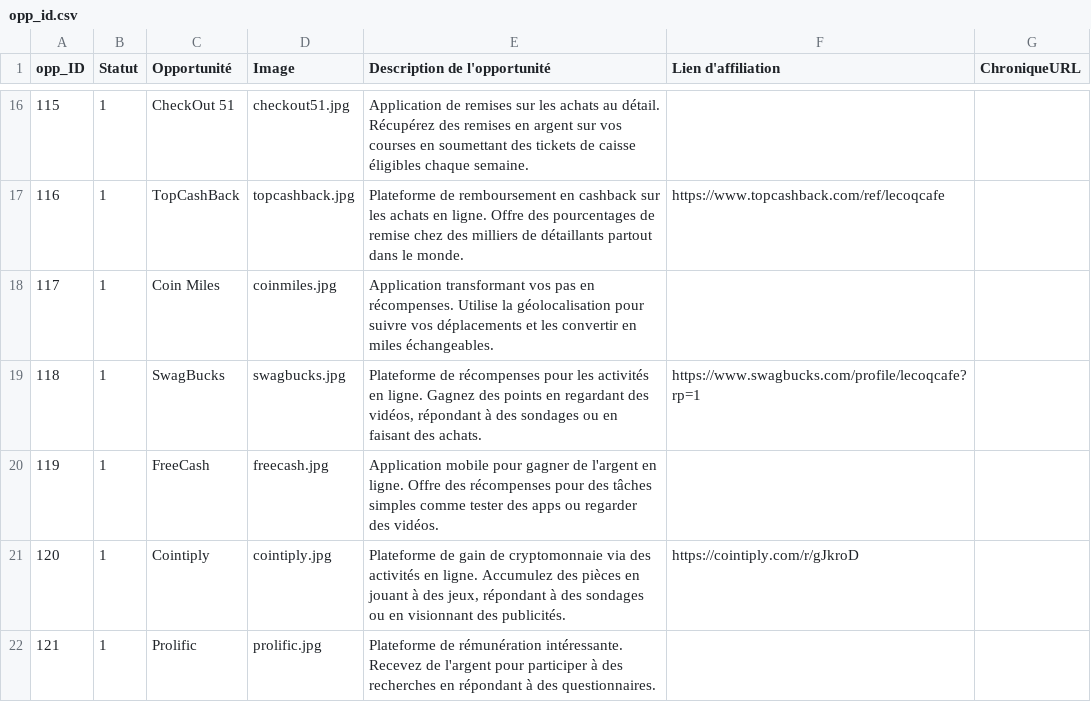
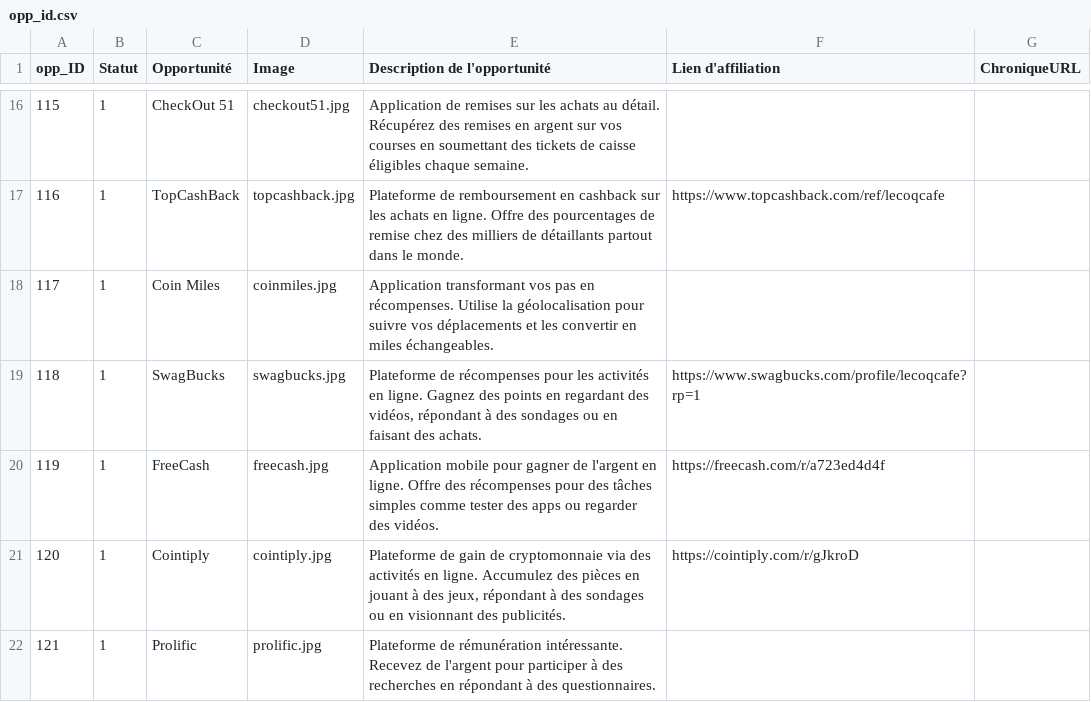
Before and after one commit to lecoqcafe/limbolimbo-0.3, a CSV file: public/data/opp_id.csv, drawn as a sheet; only a part is shown, gaps mark what is left out.

Commit message:
Update opp_id.csv v0.2.107e

```diff
--- a/public/data/opp_id.csv
+++ b/public/data/opp_id.csv
@@ -19,3 +19,3 @@ opp_ID,Statut,Opportunité,Image,Description de l'opportunité,Lien d'affiliatio
 118,1,SwagBucks,swagbucks.jpg,"Plateforme de récompenses pour les activités en ligne. Gagnez des points en regardant des vidéos, répondant à des sondages ou en faisant des achats.",https://www.swagbucks.com/profile/lecoqcafe?rp=1,
-119,1,FreeCash,freecash.jpg,"Application mobile pour gagner de l'argent en ligne. Offre des récompenses pour des tâches simples comme tester des apps ou regarder des vidéos.",,
+119,1,FreeCash,freecash.jpg,"Application mobile pour gagner de l'argent en ligne. Offre des récompenses pour des tâches simples comme tester des apps ou regarder des vidéos.",https://freecash.com/r/a723ed4d4f,
 120,1,Cointiply,cointiply.jpg,"Plateforme de gain de cryptomonnaie via des activités en ligne. Accumulez des pièces en jouant à des jeux, répondant à des sondages ou en visionnant des publicités.",https://cointiply.com/r/gJkroD,
```
